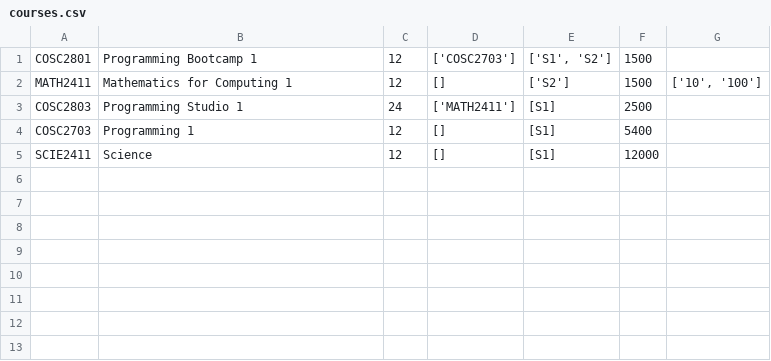
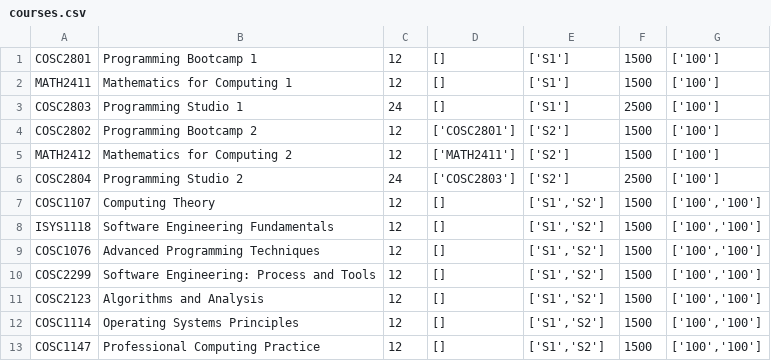
Before and after one commit to Meviii/IT-Studio-Part-2, a CSV file: data/courses.csv, drawn as a sheet.

Commit message:
Major fix to main_func.py, checking if prereq is empty

```diff
--- a/data/courses.csv
+++ b/data/courses.csv
@@ -1,5 +1,13 @@
-COSC2801,Programming Bootcamp 1,12,"['COSC2703']","['S1', 'S2']",1500
-MATH2411,Mathematics for Computing 1,12,"[]","['S2']",1500,"['10', '100']"
-COSC2803,Programming Studio 1,24,"['MATH2411']",[S1],2500
-COSC2703,Programming 1,12,"[]","[S1]",5400
-SCIE2411,Science,12,"[]","[S1]",12000
+COSC2801,Programming Bootcamp 1,12,"[]","['S1']",1500,"['100']"
+MATH2411,Mathematics for Computing 1,12,"[]","['S1']",1500,"['100']"
+COSC2803,Programming Studio 1,24,"[]",['S1'],2500,"['100']"
+COSC2802,Programming Bootcamp 2,12,"['COSC2801']","['S2']",1500,"['100']"
+MATH2412,Mathematics for Computing 2,12,"['MATH2411']","['S2']",1500,"['100']"
+COSC2804,Programming Studio 2,24,"['COSC2803']","['S2']",2500,"['100']"
+COSC1107,Computing Theory,12,"[]","['S1','S2']",1500,"['100','100']"
+ISYS1118,Software Engineering Fundamentals,12,"[]","['S1','S2']",1500,"['100','100']"
+COSC1076,Advanced Programming Techniques,12,"[]","['S1','S2']",1500,"['100','100']"
+COSC2299,Software Engineering: Process and Tools,12,"[]","['S1','S2']",1500,"['100','100']"
+COSC2123,Algorithms and Analysis,12,"[]","['S1','S2']",1500,"['100','100']"
+COSC1114,Operating Systems Principles,12,"[]","['S1','S2']",1500,"['100','100']"
+COSC1147,Professional Computing Practice,12,"[]","['S1','S2']",1500,"['100','100']"
```
Also changed, not shown: 11 other files.
